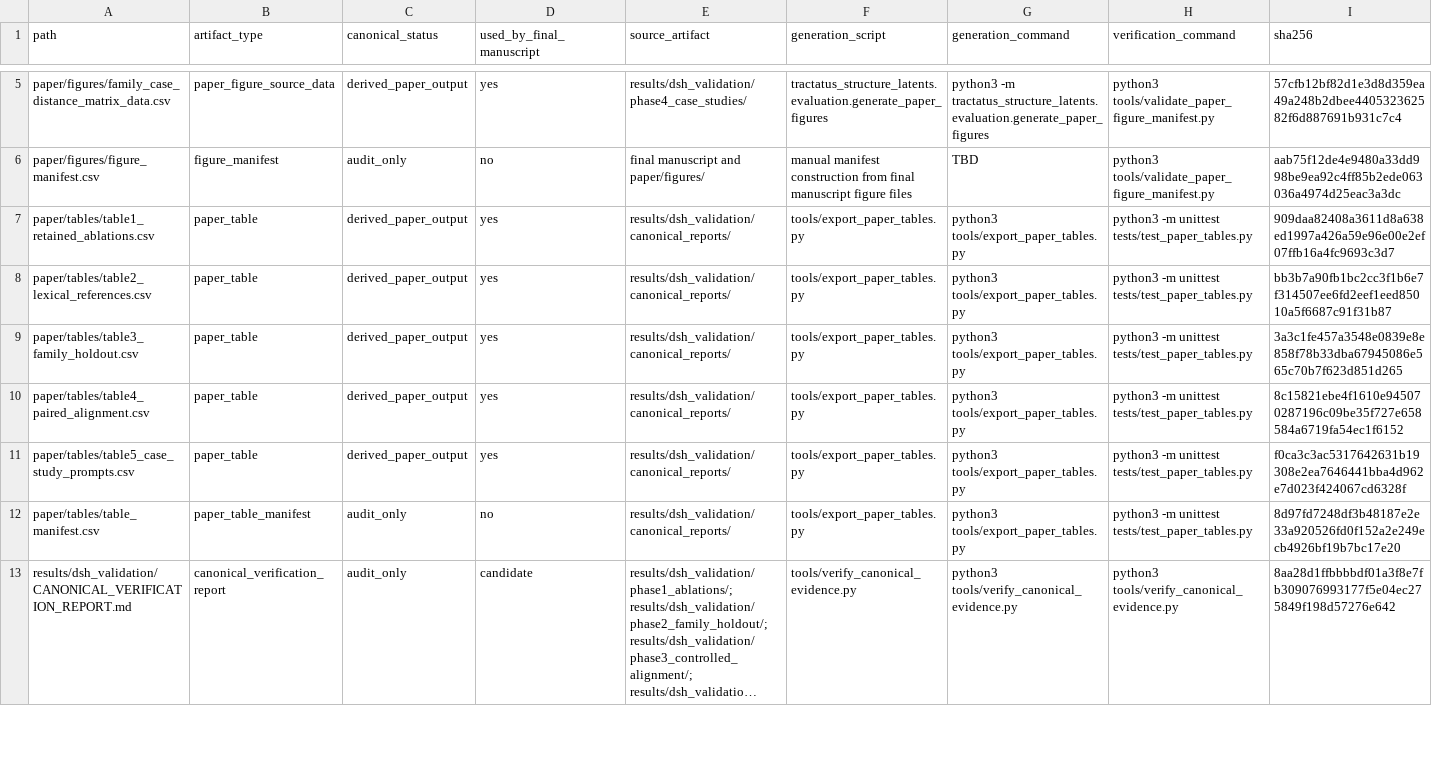
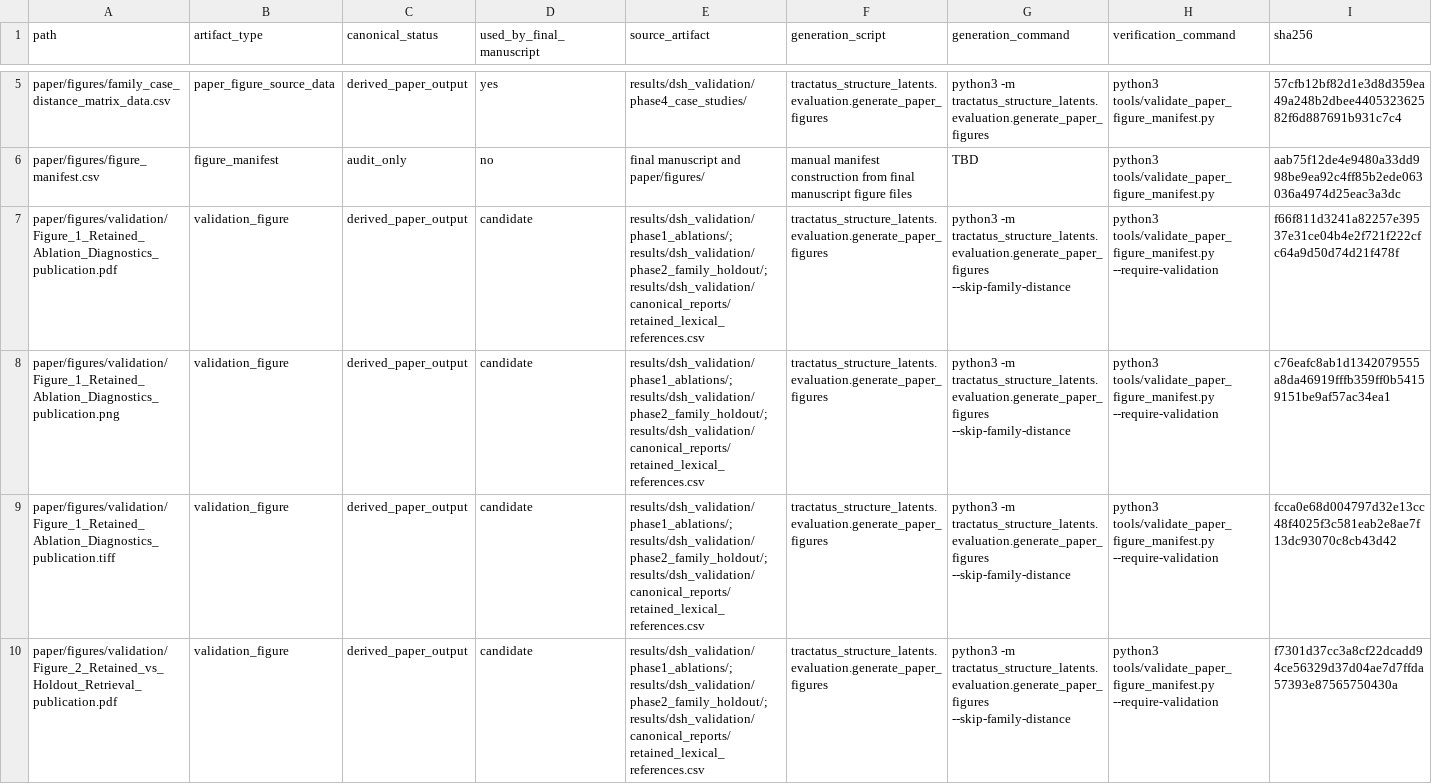
Before and after one commit to mark-alfred-griffiths/Tractatus_Logico_Philosophicus_Bilingual_Study, a CSV file: paper/final_paper_manifest.csv, drawn as a sheet; only a part is shown, gaps mark what is left out; the shorter side is filled out with more unchanged rows; long unchanged cells end in …; rows hold the shown columns only; the diff covers the shown part only; the diff names each change by its address in the sheet, - before the commit and + after, or states it on an @@ line.

Commit message:
Add reproducible validation figures

```diff
--- a/paper/final_paper_manifest.csv
+++ b/paper/final_paper_manifest.csv
+row 7: paper/figures/validation/Figure_1_Retained_Ablation_Diagnostics_publication.pdf | validation_figure | derived_paper_output | candidate | results/dsh_validation/phase1_ablations/; results/dsh_validation/phase2_family_holdout/; results/dsh_validation/canonical_reports/retained_lexical_references.csv | tractatus_structure_latents.evaluation.generate_paper_figures | python3 -m tractatus_structure_latents.evaluation.generate_paper_figures --skip-family-distance | python3 tools/validate_paper_figure_manifest.py --require-validation | f66f811d3241a82257e39537e31ce04b4e2f721f222cfc64a9d50d74d21f478f
+row 8: paper/figures/validation/Figure_1_Retained_Ablation_Diagnostics_publication.png | validation_figure | derived_paper_output | candidate | results/dsh_validation/phase1_ablations/; results/dsh_validation/phase2_family_holdout/; results/dsh_validation/canonical_reports/retained_lexical_references.csv | tractatus_structure_latents.evaluation.generate_paper_figures | python3 -m tractatus_structure_latents.evaluation.generate_paper_figures --skip-family-distance | python3 tools/validate_paper_figure_manifest.py --require-validation | c76eafc8ab1d1342079555a8da46919fffb359ff0b54159151be9af57ac34ea1
+row 9: paper/figures/validation/Figure_1_Retained_Ablation_Diagnostics_publication.tiff | validation_figure | derived_paper_output | candidate | results/dsh_validation/phase1_ablations/; results/dsh_validation/phase2_family_holdout/; results/dsh_validation/canonical_reports/retained_lexical_references.csv | tractatus_structure_latents.evaluation.generate_paper_figures | python3 -m tractatus_structure_latents.evaluation.generate_paper_figures --skip-family-distance | python3 tools/validate_paper_figure_manifest.py --require-validation | fcca0e68d004797d32e13cc48f4025f3c581eab2e8ae7f13dc93070c8cb43d42
+row 10: paper/figures/validation/Figure_2_Retained_vs_Holdout_Retrieval_publication.pdf | validation_figure | derived_paper_output | candidate | results/dsh_validation/phase1_ablations/; results/dsh_validation/phase2_family_holdout/; results/dsh_validation/canonical_reports/retained_lexical_references.csv | tractatus_structure_latents.evaluation.generate_paper_figures | python3 -m tractatus_structure_latents.evaluation.generate_paper_figures --skip-family-distance | python3 tools/validate_paper_figure_manifest.py --require-validation | f7301d37cc3a8cf22dcadd94ce56329d37d04ae7d7ffda57393e87565750430a
```
Also changed, not shown: 4 added rows elsewhere in this file, 19 other files.
